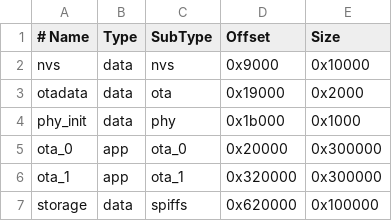
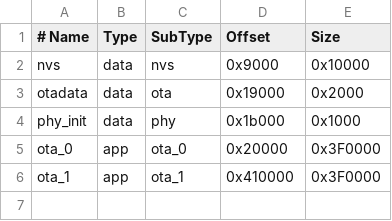
Before and after one commit to gearsincorg/BookBook, a CSV file: partitions.csv, drawn as a sheet.

```diff
--- a/partitions.csv
+++ b/partitions.csv
@@ -4,4 +4,3 @@ otadata,  data, ota,     0x19000, 0x2000
 phy_init, data, phy,     0x1b000, 0x1000
-ota_0,    app,  ota_0,   0x20000, 0x300000
-ota_1,    app,  ota_1,   0x320000,0x300000
-storage,  data, spiffs,  0x620000,0x100000
+ota_0,    app,  ota_0,   0x20000, 0x3F0000
+ota_1,    app,  ota_1,   0x410000,0x3F0000
```
Also changed, not shown: 33 other files.
